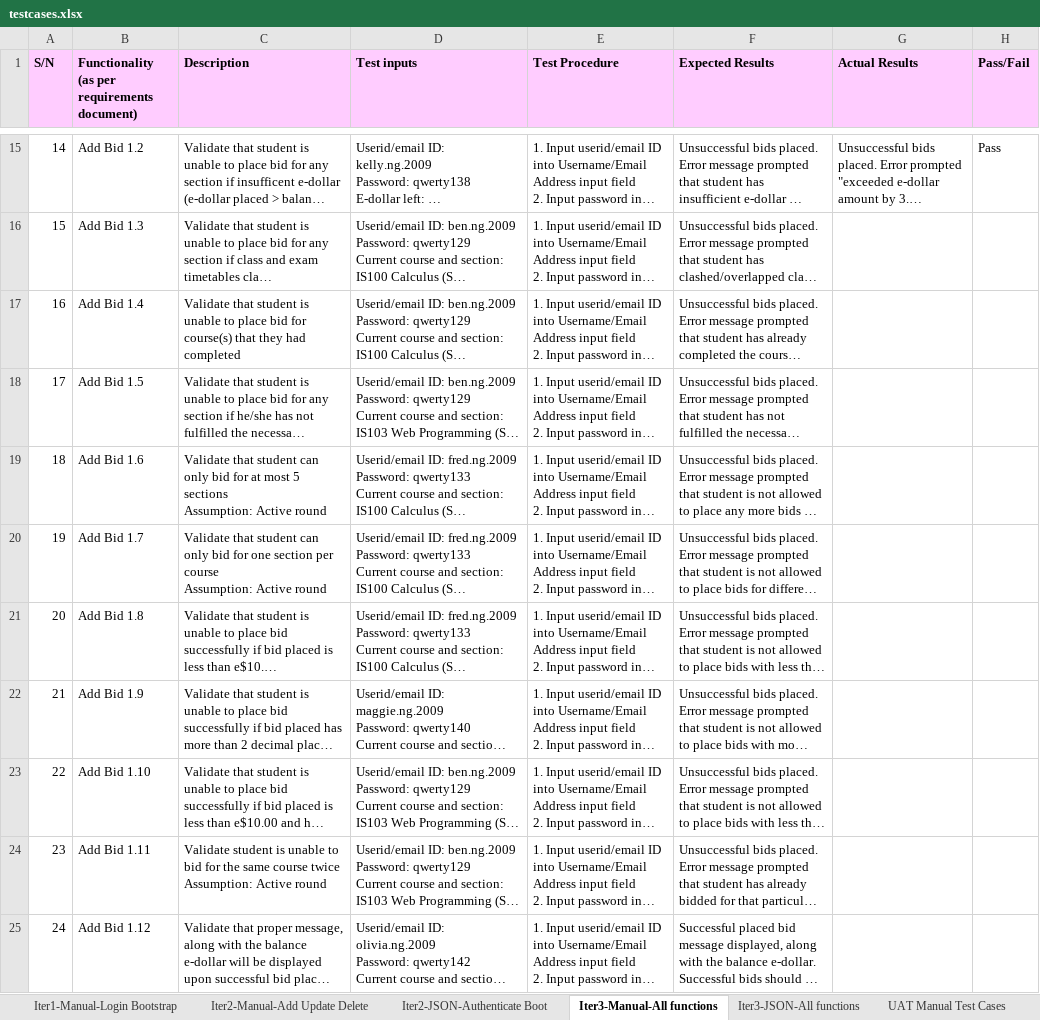
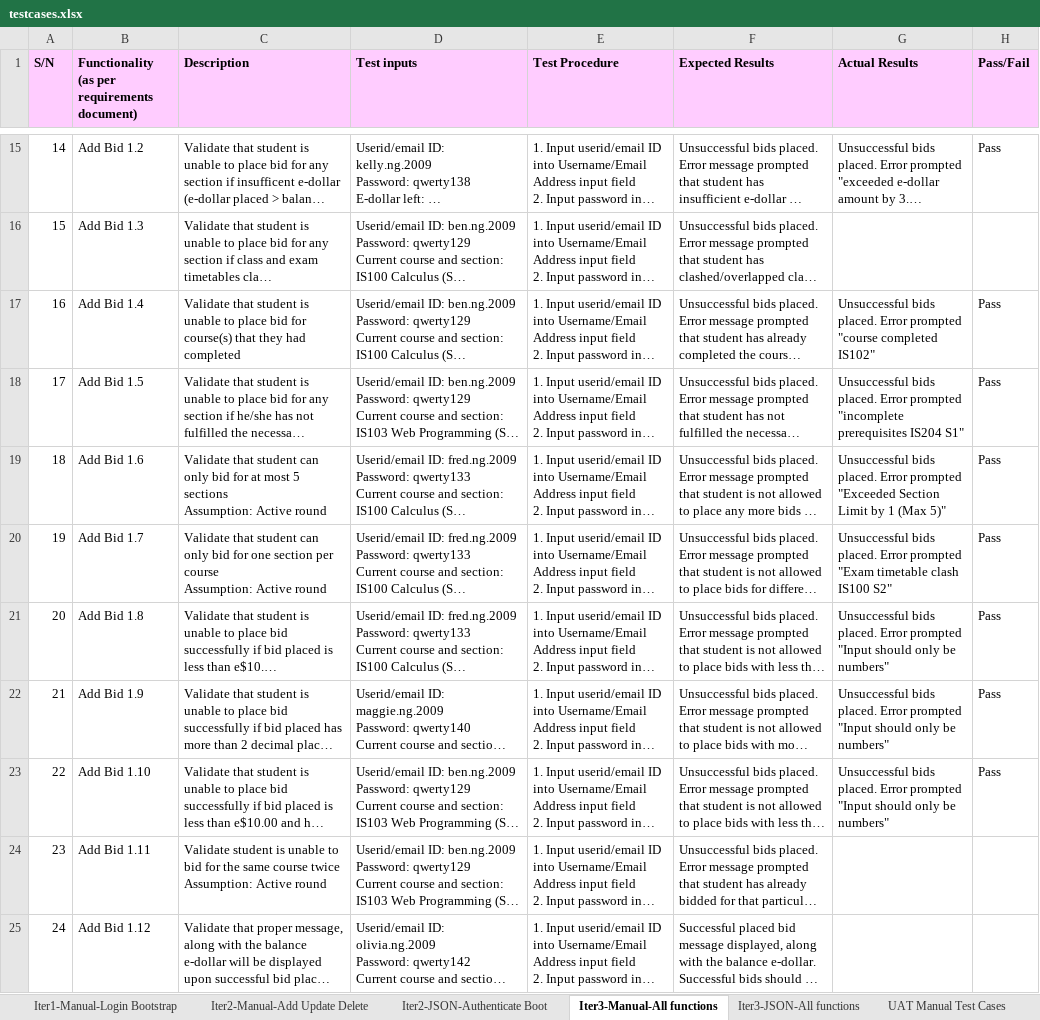
Before and after one commit to xbloh/Online-Course-Bidding-System-, an Excel workbook: testing/testcases.xlsx, sheet Iter3-Manual-All functions, drawn as a sheet; only a part is shown, gaps mark what is left out; long unchanged cells end in …; values as stored, in another font and other column widths than the file's, no borders; the diff names each change by its address in the sheet, - before the commit and + after, or states it on an @@ line.

Commit message:
Update testing
Update manual testing - Add bid

```diff
--- a/testing/testcases.xlsx (sheet Iter3-Manual-All functions)
+++ b/testing/testcases.xlsx (sheet Iter3-Manual-All functions)
-G17 (Actual Results): (empty)
+G17 (Actual Results): Unsuccessful bids placed. Error prompted "course completed IS102"
-H17:H23 (Pass/Fail): (empty)
+H17:H23 (Pass/Fail): Pass
-G18 (Actual Results): (empty)
+G18 (Actual Results): Unsuccessful bids placed. Error prompted "incomplete prerequisites IS204 S1"
-G19 (Actual Results): (empty)
+G19 (Actual Results): Unsuccessful bids placed. Error prompted "Exceeded Section Limit by 1 (Max 5)"
-G20 (Actual Results): (empty)
+G20 (Actual Results): Unsuccessful bids placed. Error prompted "Exam timetable clash IS100 S2"
-G21:G23 (Actual Results): (empty)
+G21:G23 (Actual Results): Unsuccessful bids placed. Error prompted "Input should only be numbers"
```
